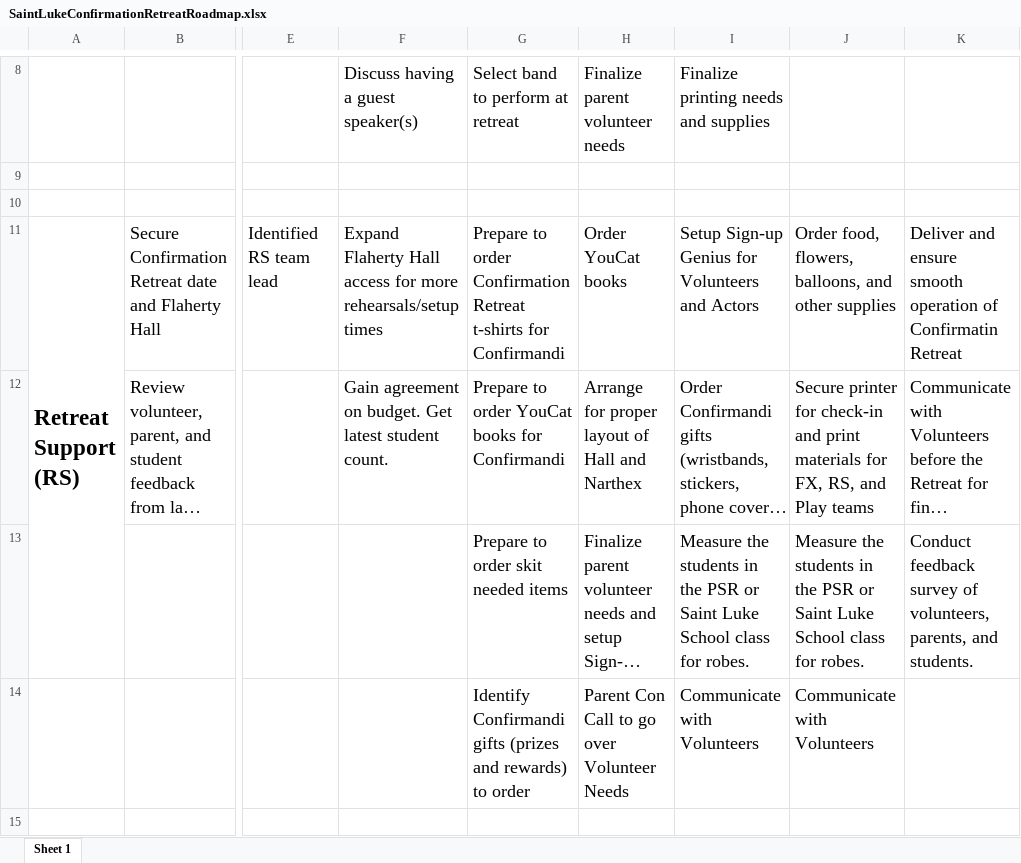
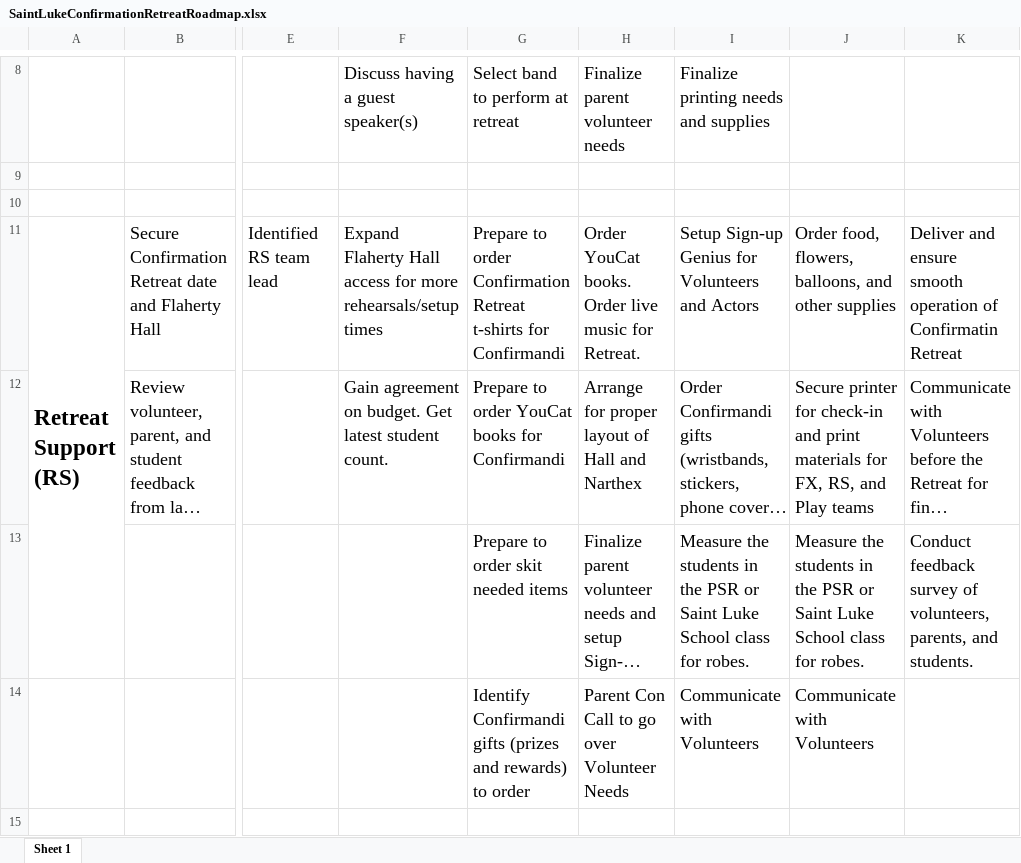
Before and after one commit to faithification/SaintLuke, an Excel workbook: SaintLukeConfirmationRetreatRoadmap.xlsx, sheet Sheet 1, drawn as a sheet; only a part is shown, gaps mark what is left out; long unchanged cells end in …; values as stored, in another font and other column widths than the file's, no borders; the diff covers the shown part only; the diff names each change by its address in the sheet, - before the commit and + after, or states it on an @@ line.

Commit message:
Updated
Contains the Confirmation Retreat Core Team January call notes and action items.

```diff
--- a/SaintLukeConfirmationRetreatRoadmap.xlsx (sheet Sheet 1)
+++ b/SaintLukeConfirmationRetreatRoadmap.xlsx (sheet Sheet 1)
-H11: Order YouCat books
+H11: Order YouCat books. Order live music for Retreat.
```
Also changed, not shown: 6 edited cells elsewhere in this sheet.
